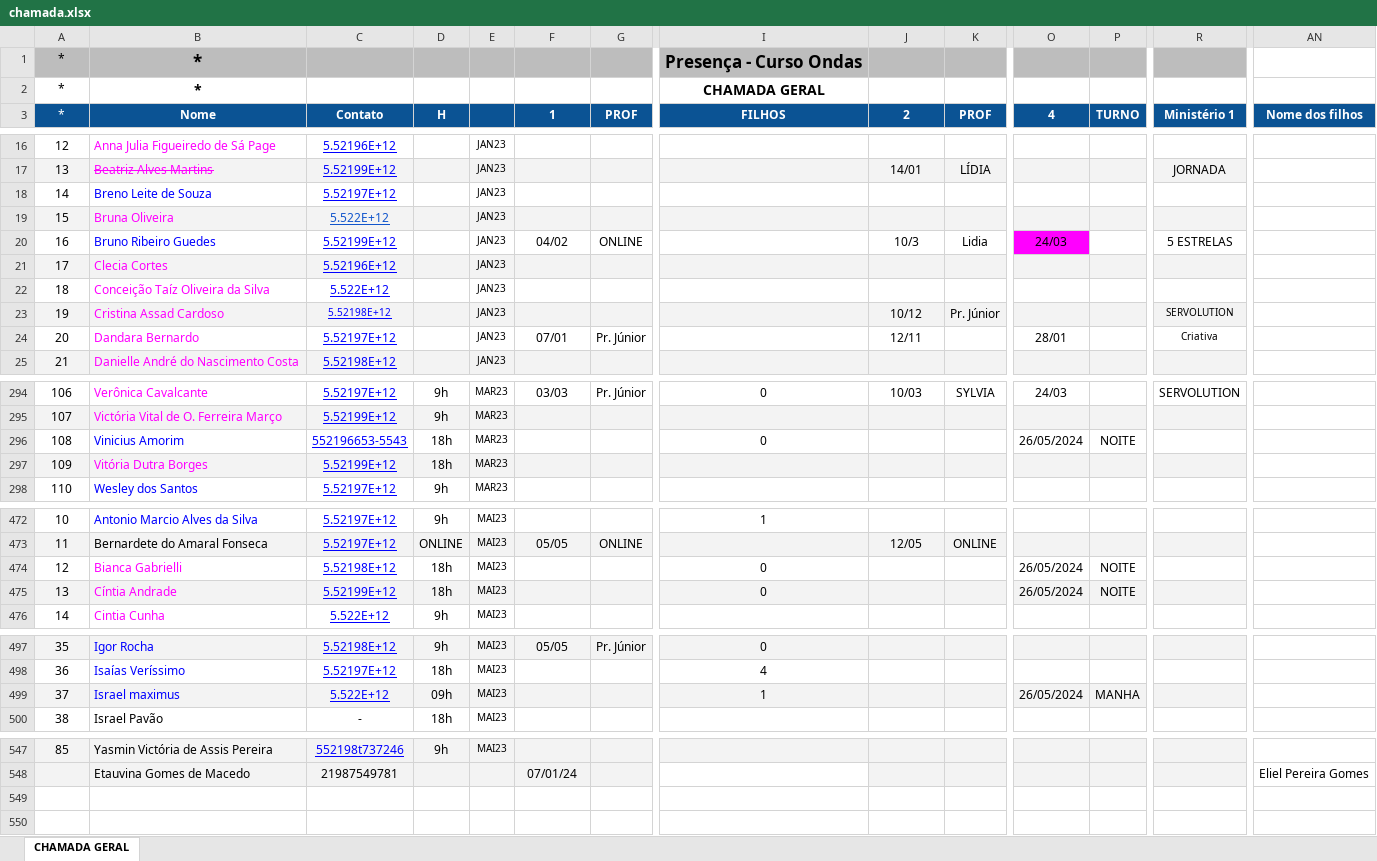
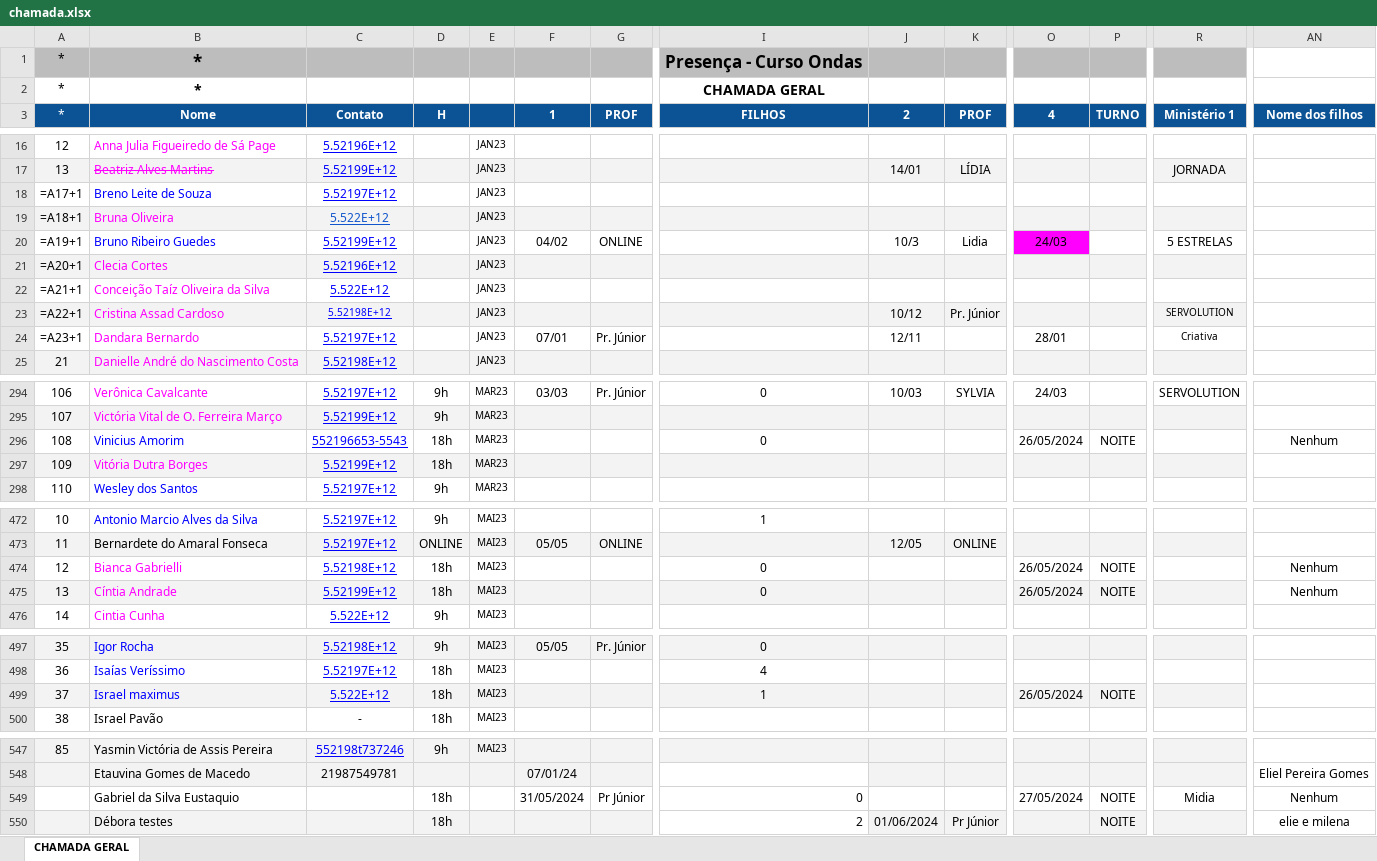
Before and after one commit to gabriel-eustaquio/ondasBack, an Excel workbook: chamada.xlsx, sheet CHAMADA GERAL, drawn as a sheet; only a part is shown, gaps mark what is left out; values as stored, in another font and other column widths than the file's, no borders; formulas without a stored value are shown as written; conditional formats not drawn; rows hold the shown columns only; the diff covers the shown part only; the diff names each change by its address in the sheet, - before the commit and + after, or states it on an @@ line.

```diff
--- a/chamada.xlsx (sheet CHAMADA GERAL)
+++ b/chamada.xlsx (sheet CHAMADA GERAL)
-A18 (*): 14
+A18 (*): =A17+1
-A19 (*): 15
+A19 (*): =A18+1
-A20 (*): 16
+A20 (*): =A19+1
-A21 (*): 17
+A21 (*): =A20+1
-A22 (*): 18
+A22 (*): =A21+1
-A23 (*): 19
+A23 (*): =A22+1
-A24 (*): 20
+A24 (*): =A23+1
-AN296 (Nome dos filhos): (empty)
+AN296 (Nome dos filhos): Nenhum
-AN474:AN475 (Nome dos filhos): (empty)
+AN474:AN475 (Nome dos filhos): Nenhum
-D499 (H): 09h
+D499 (H): 18h
-P499 (TURNO): MANHA
+P499 (TURNO): NOITE
+row 549:  | Gabriel da Silva Eustaquio |  | 18h |  | 31/05/2024 | Pr Júnior | 0 |  |  | 27/05/2024 | NOITE | Midia | Nenhum
+row 550:  | Débora testes |  | 18h |  |  |  | 2 | 01/06/2024 | Pr Júnior |  | NOITE |  | elie e milena
```
Also changed, not shown: 5 edited cells elsewhere in this sheet, checkin.xlsx.
